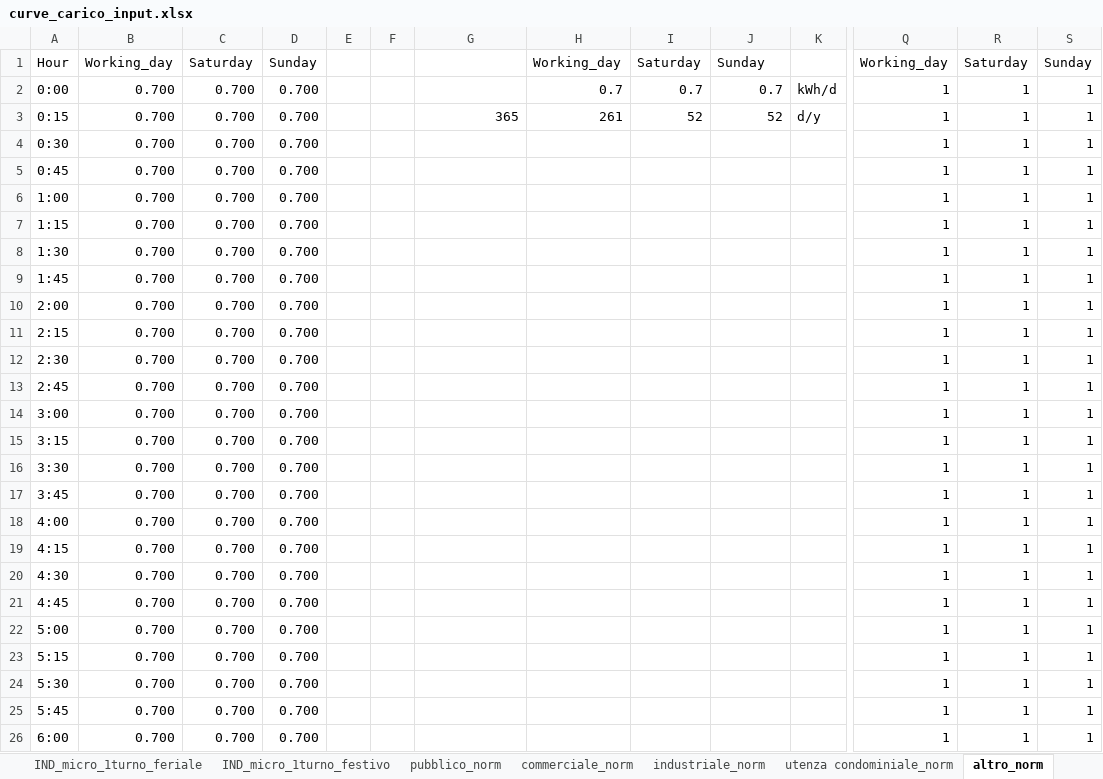
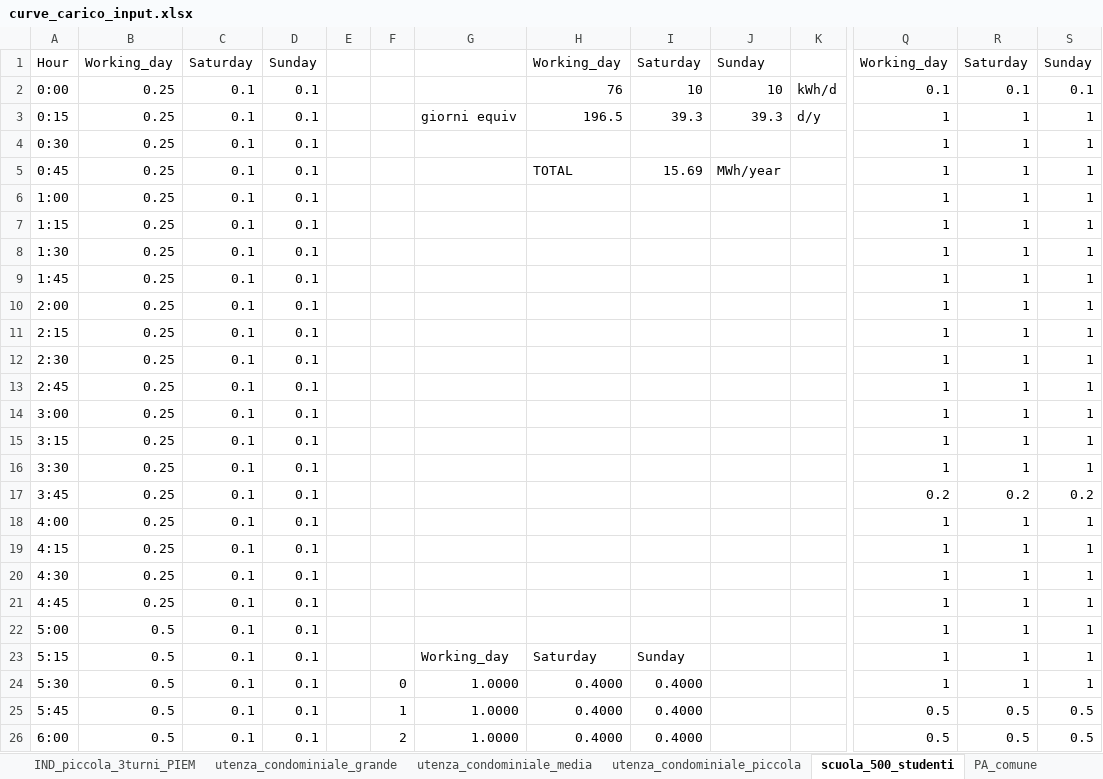
Before and after one commit to ToniRollo/CACER-simulator, an Excel workbook: files/energy/input/curve_carico_input.xlsx, sheet scuola_500_studenti, drawn as a sheet; only a part is shown, gaps mark what is left out; values as stored, in another font and other column widths than the file's, no cell formats; charts and pictures and conditional formats not drawn; the diff covers the shown part only; the diff names each change by its address in the sheet, - before the commit and + after, or states it on an @@ line.

```diff
--- a/files/energy/input/curve_carico_input.xlsx (sheet scuola_500_studenti)
+++ b/files/energy/input/curve_carico_input.xlsx (sheet scuola_500_studenti)
-sheet tab: utenza condominiale_norm
+sheet tab: IND_piccola_3turni_PIEM
-sheet tab: altro_norm
+sheet tab: scuola_500_studenti
+sheet tab: utenza_condominiale_grande
+sheet tab: utenza_condominiale_media
-B2:B21: 0.700
+B2:B21: 0.25
-C2:C26: 0.700
+C2:C26: 0.1
-D2:D26: 0.700
+D2:D26: 0.1
-H2: 0.7
+H2: 76
-I2: 0.7
+I2: 10
-J2: 0.7
+J2: 10
-Q2: 1
+Q2: 0.1
-R2: 1
+R2: 0.1
-S2: 1
+S2: 0.1
-G3: 365
+G3: giorni equiv
-H3: 261
+H3: 196.5
-I3: 52
+I3: 39.3
-J3: 52
+J3: 39.3
-H5: (empty)
+H5: TOTAL
-I5: (empty)
+I5: 15.69
-J5: (empty)
+J5: MWh/year
-Q17: 1
+Q17: 0.2
-R17: 1
+R17: 0.2
-S17: 1
+S17: 0.2
-B22:B26: 0.700
+B22:B26: 0.5
-G23: (empty)
+G23: Working_day
-H23: (empty)
+H23: Saturday
-I23: (empty)
+I23: Sunday
-F24: (empty)
+F24: 0
-G24:G26: (empty)
+G24:G26: 1.0000
-H24:H26: (empty)
+H24:H26: 0.4000
-I24:I26: (empty)
+I24:I26: 0.4000
-F25: (empty)
+F25: 1
-Q25:Q26: 1
+Q25:Q26: 0.5
-R25:R26: 1
+R25:R26: 0.5
-S25:S26: 1
+S25:S26: 0.5
-F26: (empty)
+F26: 2
```
Also changed, not shown: 347 edited cells elsewhere in this sheet, sheet IND_micro_3turni_PIEM, sheet IND_piccola_1turno_PIEM, sheet hour2quarter, sheet utenza_condominiale_piccola, sheet IND_micro_1turno_PIEM, sheet IND_piccola_3turni_PIEM, 11 more sheets, other sheet tabs, cell formats, charts or pictures, files/inputs_FM.xlsx, 3 other files.
